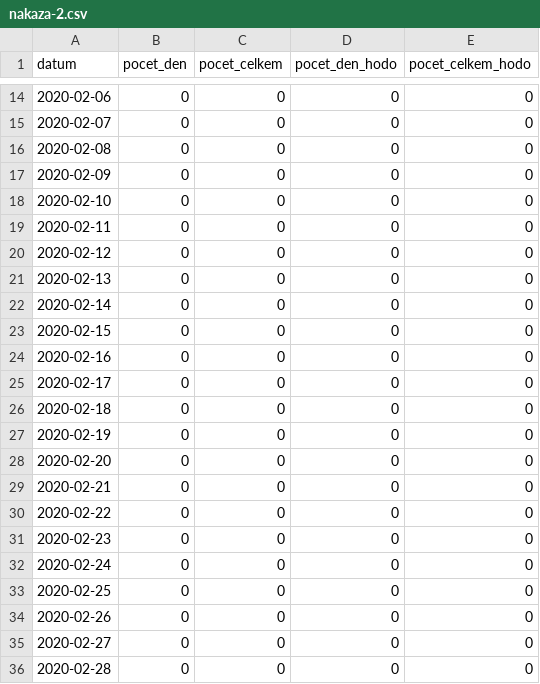
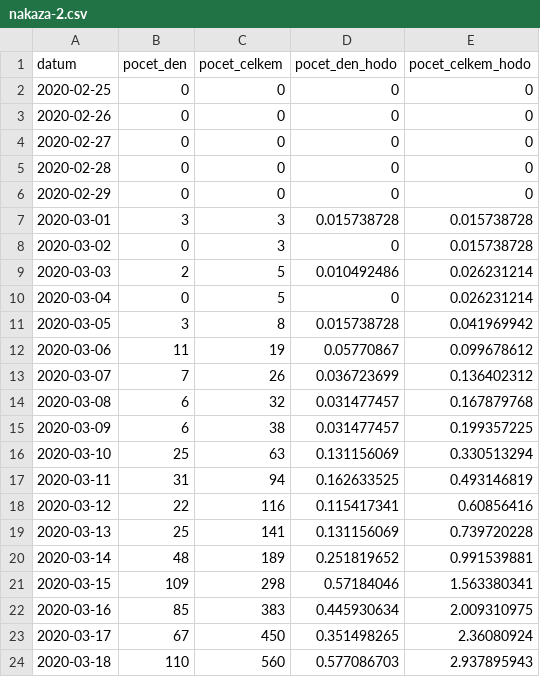
Before and after one commit to mvidner/model-m, a CSV file: data/nakaza-2.csv, drawn as a sheet; only a part is shown, gaps mark what is left out; the shorter side is filled out with more unchanged rows; the diff covers the shown part only.

Commit message:
start 25.2.

```diff
--- a/data/nakaza-2.csv
+++ b/data/nakaza-2.csv
@@ -14,20 +2 @@ datum,pocet_den,pocet_celkem,pocet_den_hodo,pocet_celkem_hodo
-2020-02-06,0,0,0,0
-2020-02-07,0,0,0,0
-2020-02-08,0,0,0,0
-2020-02-09,0,0,0,0
-2020-02-10,0,0,0,0
-2020-02-11,0,0,0,0
-2020-02-12,0,0,0,0
-2020-02-13,0,0,0,0
-2020-02-14,0,0,0,0
-2020-02-15,0,0,0,0
-2020-02-16,0,0,0,0
-2020-02-17,0,0,0,0
-2020-02-18,0,0,0,0
-2020-02-19,0,0,0,0
-2020-02-20,0,0,0,0
-2020-02-21,0,0,0,0
-2020-02-22,0,0,0,0
-2020-02-23,0,0,0,0
-2020-02-24,0,0,0,0
 2020-02-25,0,0,0,0
```
Also changed, not shown: 12 removed rows elsewhere in this file.
